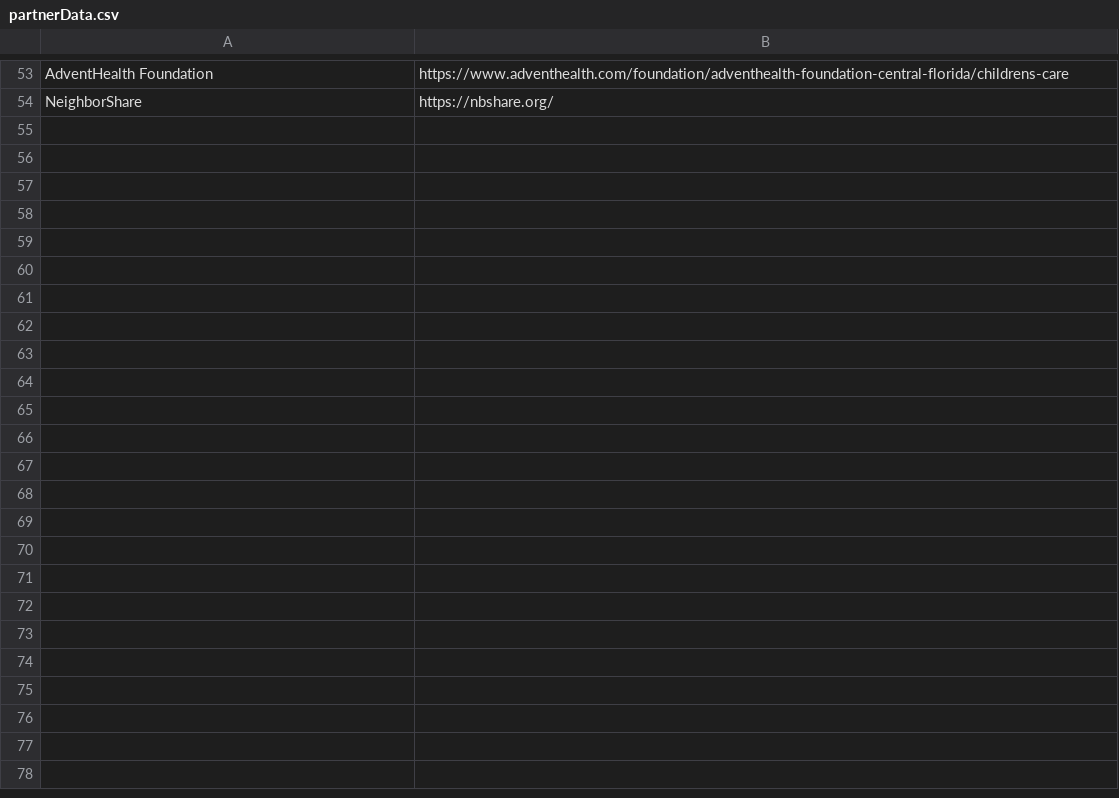
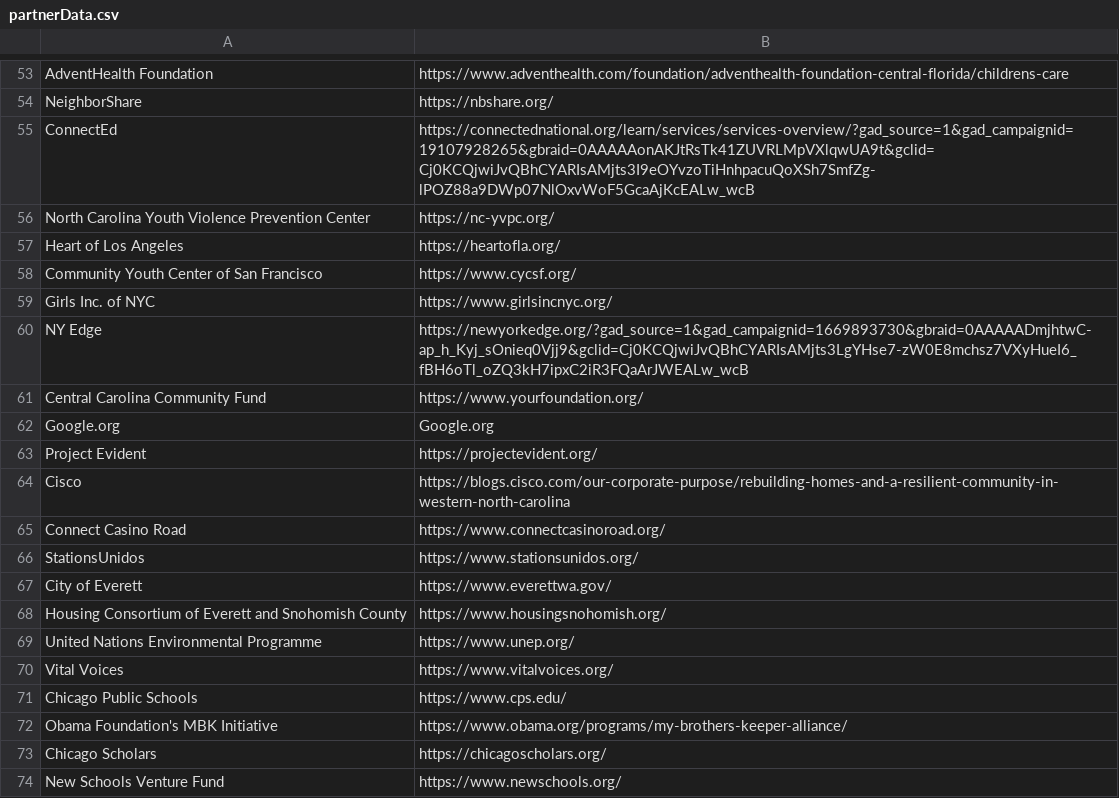
Before and after one commit to studiohub1/nationswell-placebased-map, a CSV file: data/partnerData.csv, drawn as a sheet; only a part is shown, gaps mark what is left out; the diff covers the shown part only; the diff names each change by its address in the sheet, - before the commit and + after, or states it on an @@ line.

Commit message:
Update partnerData.csv

```diff
--- a/data/partnerData.csv
+++ b/data/partnerData.csv
+row 55: ConnectEd | https://connectednational.org/learn/services/services-overview/?gad_source=1&gad_campaignid=19107928265&gbraid=0AAAAAonAKJtRsTk41ZUVRLMpVXlqwUA9t&gclid=Cj0KCQjwiJvQBhCYARIsAMjts3I9eOYvzoTiHnhpacuQoXSh7SmfZg-lPOZ88a9DWp07NlOxvWoF5GcaAjKcEALw_wcB
+row 56: North Carolina Youth Violence Prevention Center | https://nc-yvpc.org/
+row 57: Heart of Los Angeles | https://heartofla.org/
+row 58: Community Youth Center of San Francisco | https://www.cycsf.org/
+row 59: Girls Inc. of NYC | https://www.girlsincnyc.org/
+row 60: NY Edge | https://newyorkedge.org/?gad_source=1&gad_campaignid=1669893730&gbraid=0AAAAADmjhtwC-ap_h_Kyj_sOnieq0Vjj9&gclid=Cj0KCQjwiJvQBhCYARIsAMjts3LgYHse7-zW0E8mchsz7VXyHueI6_fBH6oTl_oZQ3kH7ipxC2iR3FQaArJWEALw_wcB
+row 61: Central Carolina Community Fund | https://www.yourfoundation.org/
+row 62: Google.org | Google.org
+row 63: Project Evident | https://projectevident.org/
+row 64: Cisco | https://blogs.cisco.com/our-corporate-purpose/rebuilding-homes-and-a-resilient-community-in-western-north-carolina
+row 65: Connect Casino Road | https://www.connectcasinoroad.org/
+row 66: StationsUnidos | https://www.stationsunidos.org/
+row 67: City of Everett | https://www.everettwa.gov/
+row 68: Housing Consortium of Everett and Snohomish County | https://www.housingsnohomish.org/
+row 69: United Nations Environmental Programme | https://www.unep.org/
+row 70: Vital Voices | https://www.vitalvoices.org/
+row 71: Chicago Public Schools | https://www.cps.edu/
+row 72: Obama Foundation's MBK Initiative | https://www.obama.org/programs/my-brothers-keeper-alliance/
+row 73: Chicago Scholars | https://chicagoscholars.org/
+row 74: New Schools Venture Fund | https://www.newschools.org/
```
Also changed, not shown: 10 added rows elsewhere in this file.
